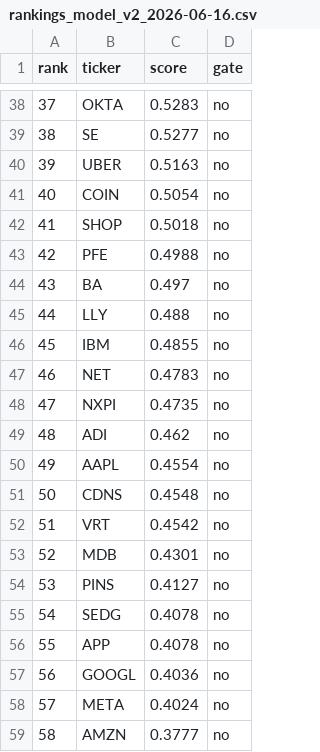
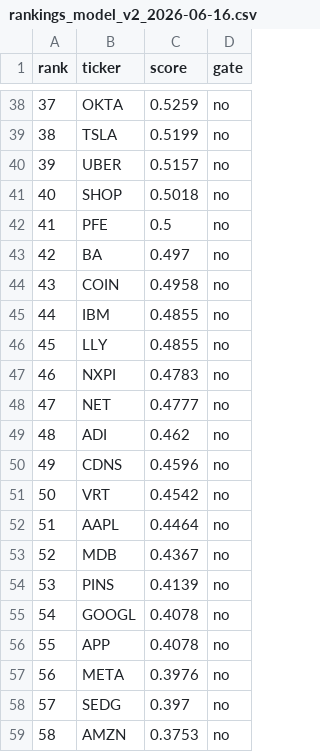
Before and after one commit to c98jyjv9by-a11y/AI-Paper-Trader, a CSV file: backtests/rankings_model_v2_2026-06-16.csv, drawn as a sheet; only a part is shown, gaps mark what is left out; the diff covers the shown part only.

```diff
--- a/backtests/rankings_model_v2_2026-06-16.csv
+++ b/backtests/rankings_model_v2_2026-06-16.csv
@@ -38,22 +38,22 @@ rank,ticker,score,gate
-37,OKTA,0.5283,no
-38,SE,0.5277,no
-39,UBER,0.5163,no
-40,COIN,0.5054,no
-41,SHOP,0.5018,no
-42,PFE,0.4988,no
-43,BA,0.497,no
-44,LLY,0.488,no
-45,IBM,0.4855,no
-46,NET,0.4783,no
-47,NXPI,0.4735,no
+37,OKTA,0.5259,no
+38,TSLA,0.5199,no
+39,UBER,0.5157,no
+40,SHOP,0.5018,no
+41,PFE,0.5,no
+42,BA,0.497,no
+43,COIN,0.4958,no
+44,IBM,0.4855,no
+45,LLY,0.4855,no
+46,NXPI,0.4783,no
+47,NET,0.4777,no
 48,ADI,0.462,no
-49,AAPL,0.4554,no
-50,CDNS,0.4548,no
-51,VRT,0.4542,no
-52,MDB,0.4301,no
-53,PINS,0.4127,no
-54,SEDG,0.4078,no
+49,CDNS,0.4596,no
+50,VRT,0.4542,no
+51,AAPL,0.4464,no
+52,MDB,0.4367,no
+53,PINS,0.4139,no
+54,GOOGL,0.4078,no
 55,APP,0.4078,no
-56,GOOGL,0.4036,no
-57,META,0.4024,no
-58,AMZN,0.3777,no
+56,META,0.3976,no
+57,SEDG,0.397,no
+58,AMZN,0.3753,no
```
Also changed, not shown: 69 edited cells elsewhere in this file, backtests/scenario_model_v2_2026-06-16_diagnostics.csv, backtests/scenario_model_v2_2026-06-16_equity.csv, 27 other files.
